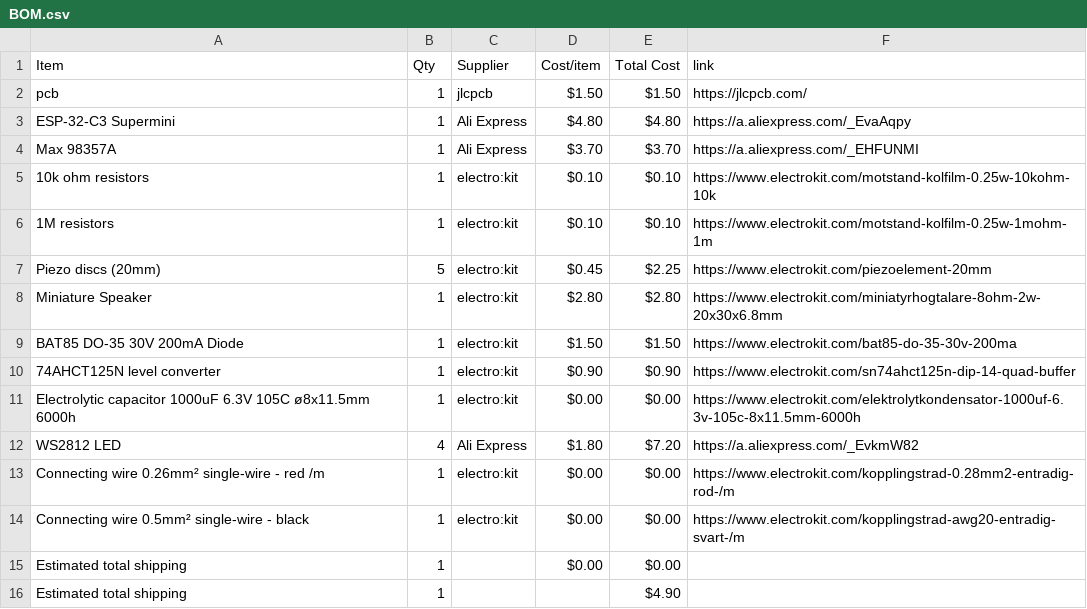
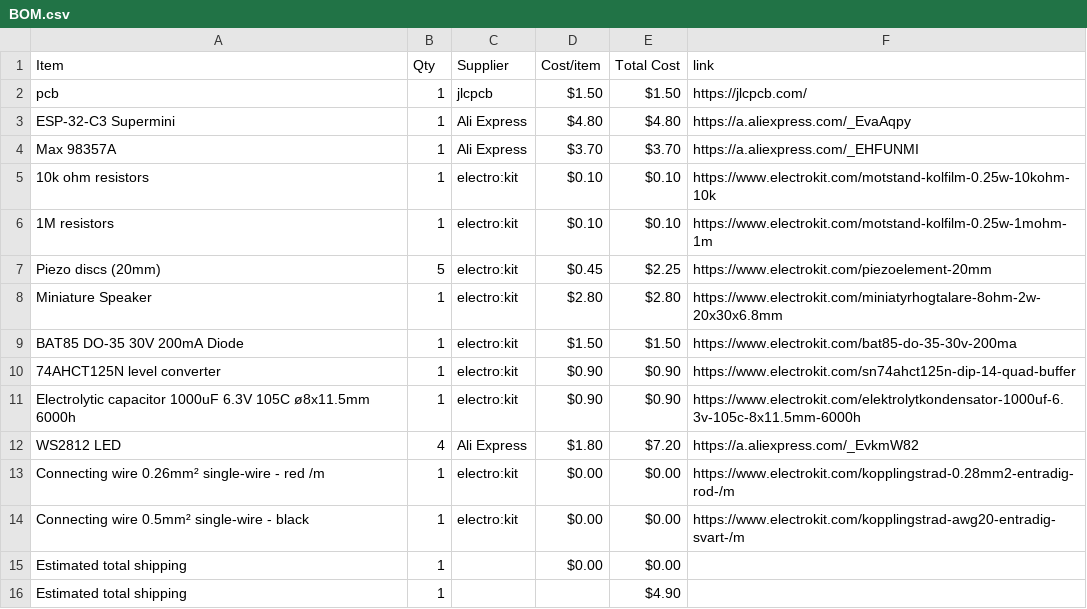
Before and after one commit to parv20250-dot/Beatbox, a CSV file: BOM.csv, drawn as a sheet.

Commit message:
Sync Beatbox from Half Life

```diff
--- a/BOM.csv
+++ b/BOM.csv
@@ -10,3 +10,3 @@ BAT85 DO-35 30V 200mA Diode,1,electro:kit,$1.50,$1.50,https://www.electrokit.com
 74AHCT125N level converter,1,electro:kit,$0.90,$0.90,https://www.electrokit.com/sn74ahct125n-dip-14-quad-buffer
-Electrolytic capacitor 1000uF 6.3V 105C ø8x11.5mm 6000h,1,electro:kit,$0.00,$0.00,https://www.electrokit.com/elektrolytkondensator-1000uf-6.3v-105c-8x11.5mm-6000h
+Electrolytic capacitor 1000uF 6.3V 105C ø8x11.5mm 6000h,1,electro:kit,$0.90,$0.90,https://www.electrokit.com/elektrolytkondensator-1000uf-6.3v-105c-8x11.5mm-6000h
 WS2812 LED,4,Ali Express,$1.80,$7.20,https://a.aliexpress.com/_EvkmW82
```
